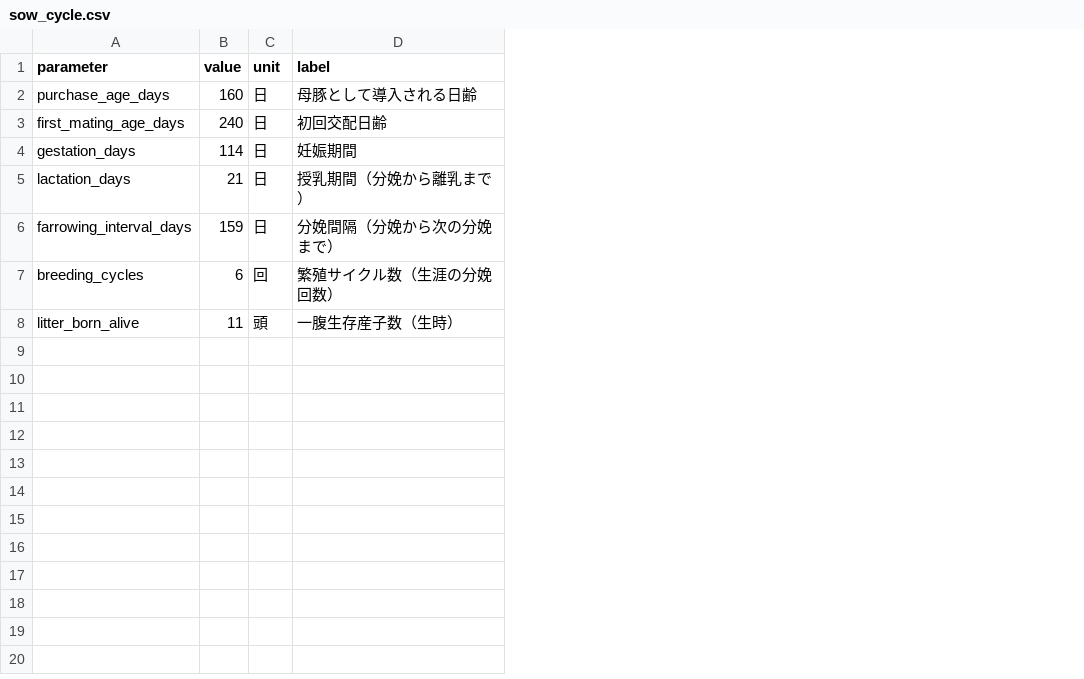
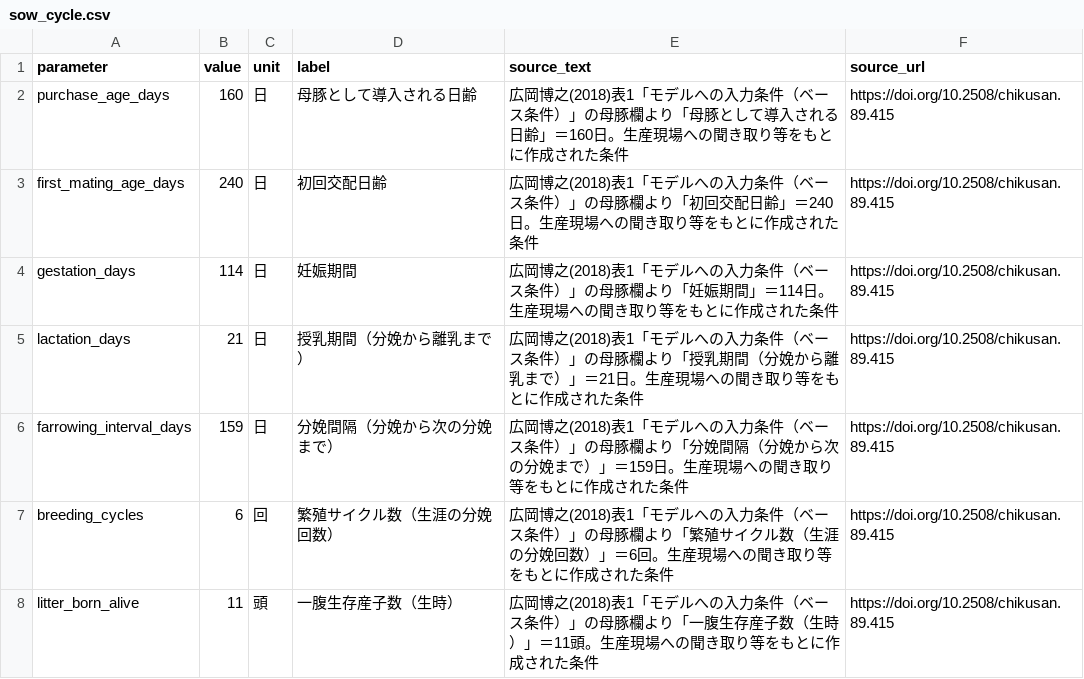
Before and after one commit to arc-facts/e-stat_animal-welfare, a CSV file: data/sow_cycle.csv, drawn as a sheet; the diff names each change by its address in the sheet, - before the commit and + after, or states it on an @@ line.

```diff
--- a/data/sow_cycle.csv
+++ b/data/sow_cycle.csv
+column E (source_text), rows 2-8: 広岡博之(2018)表1「モデルへの入力条件（ベース条件）」の母豚欄より「母豚として導入される日齢」＝160日。生産現場への聞き取り等をもとに作成された条件 | 広岡博之(2018)表1「モデルへの入力条件（ベース条件）」の母豚欄より「初回交配日齢」＝240日。生産現場への聞き取り等をもとに作成された条件 | 広岡博之(2018)表1「モデルへの入力条件（ベース条件）」の母豚欄より「妊娠期間」＝114日。生産現場への聞き取り等をもとに作成された条件 | 広岡博之(2018)表1「モデルへの入力条件（ベース条件）」の母豚欄より「授乳期間（分娩から離乳まで）」＝21日。生産現場への聞き取り等をもとに作成された条件 | 広岡博之(2018)表1「モデルへの入力条件（ベース条件）」の母豚欄より「分娩間隔（分娩から次の分娩まで）」＝159日。生産現場への聞き取り等をもとに作成された条件 | 広岡博之(2018)表1「モデルへの入力条件（ベース条件）」の母豚欄より「繁殖サイクル数（生涯の分娩回数）」＝6回。生産現場への聞き取り等をもとに作成された条件 | 広岡博之(2018)表1「モデルへの入力条件（ベース条件）」の母豚欄より「一腹生存産子数（生時）」＝11頭。生産現場への聞き取り等をもとに作成された条件
+column F (source_url), rows 2-8: all https://doi.org/10.2508/chikusan.89.415
```
Also changed, not shown: data/broiler_density.csv, data/cagefree.csv, 11 other files.
